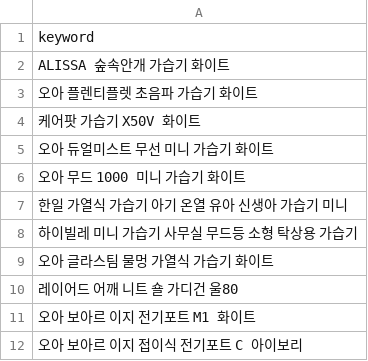
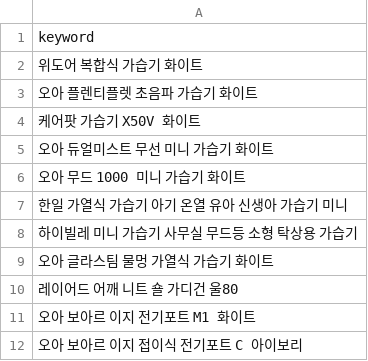
Before and after one commit to hayan-web/gpt-blog-auto, a CSV file: golden_shopping_keywords.csv, drawn as a sheet.

```diff
--- a/golden_shopping_keywords.csv
+++ b/golden_shopping_keywords.csv
@@ -1,3 +1,3 @@
 keyword
-ALISSA 숲속안개 가습기 화이트
+위도어 복합식 가습기 화이트
 오아 플렌티플렛 초음파 가습기 화이트
```
Also changed, not shown: keywords_shopping.csv, 2 other files.
